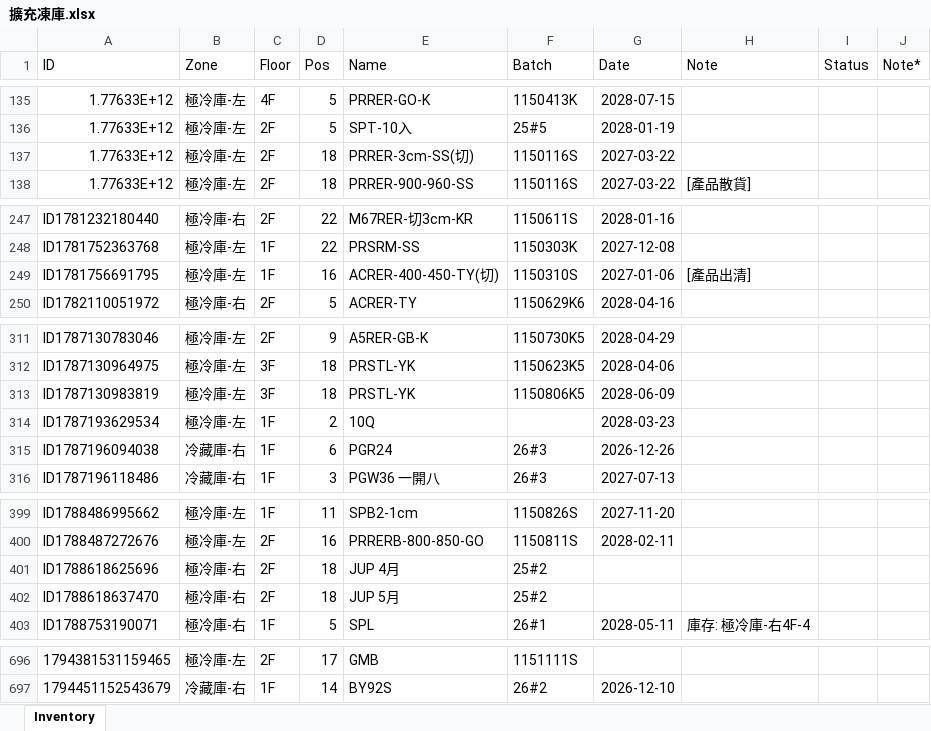
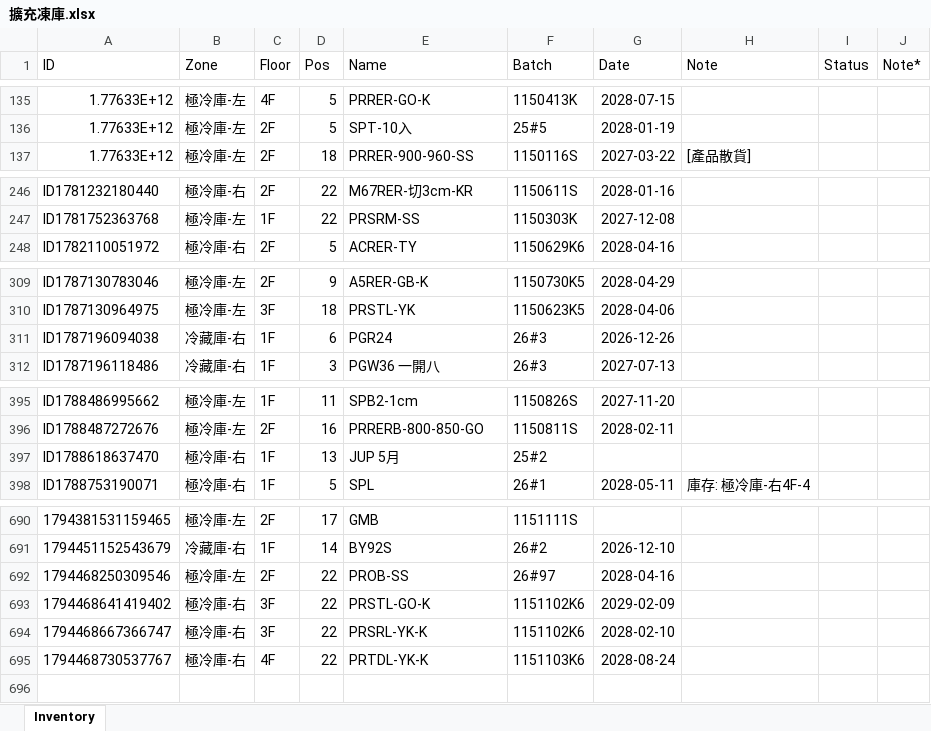
Before and after one commit to mingfonglpg-bit/-1-1, an Excel workbook: 擴充凍庫.xlsx, sheet Inventory, drawn as a sheet; only a part is shown, gaps mark what is left out; values as stored, in another font and other column widths than the file's, no borders; charts and pictures not drawn; removed rows and columns are numbered as before the commit, all else as after; the diff covers the shown part only; the diff names each change by its address in the sheet, - before the commit and + after, or states it on an @@ line.

```diff
--- a/擴充凍庫.xlsx (sheet Inventory)
+++ b/擴充凍庫.xlsx (sheet Inventory)
-row 137: 1.77633E+12 | 極冷庫-左 | 2F | 18 | PRRER-3cm-SS(切) | 1150116S | 2027-03-22
-row 249: ID1781756691795 | 極冷庫-左 | 1F | 16 | ACRER-400-450-TY(切) | 1150310S | 2027-01-06 | [產品出清]
-row 313: ID1787130983819 | 極冷庫-左 | 3F | 18 | PRSTL-YK | 1150806K5 | 2028-06-09
-row 314: ID1787193629534 | 極冷庫-左 | 1F | 2 | 10Q |  | 2028-03-23
-row 401: ID1788618625696 | 極冷庫-右 | 2F | 18 | JUP 4月 | 25#2
-C397 (Floor): 2F
+C397 (Floor): 1F
-D397 (Pos): 18
+D397 (Pos): 13
+row 692: 1794468250309546 | 極冷庫-左 | 2F | 22 | PROB-SS | 26#97 | 2028-04-16
+row 693: 1794468641419402 | 極冷庫-右 | 3F | 22 | PRSTL-GO-K | 1151102K6 | 2029-02-09
+row 694: 1794468667366747 | 極冷庫-右 | 3F | 22 | PRSRL-YK-K | 1151102K6 | 2028-02-10
+row 695: 1794468730537767 | 極冷庫-右 | 4F | 22 | PRTDL-YK-K | 1151103K6 | 2028-08-24
```
Also changed, not shown: 1 removed row and 24 edited cells elsewhere in this sheet.
